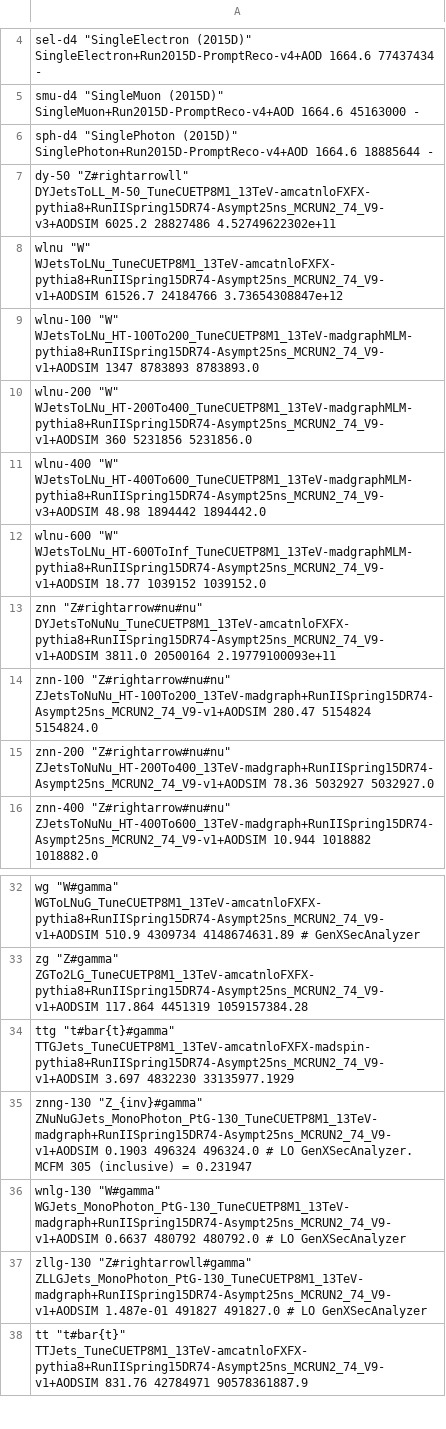
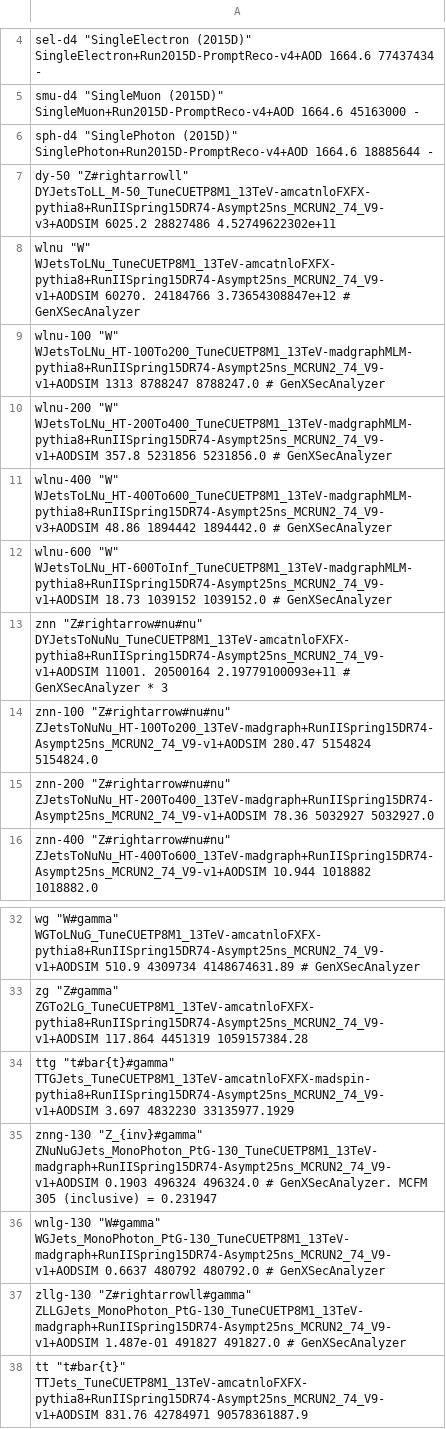
Before and after one commit to MiT-HEP/MonoX, a CSV file: monophoton/data/datasets.csv, drawn as a sheet; only a part is shown, gaps mark what is left out.

Commit message:
updating cross sections

```diff
--- a/monophoton/data/datasets.csv
+++ b/monophoton/data/datasets.csv
@@ -7,8 +7,8 @@ sph-d4           "SinglePhoton (2015D)"              SinglePhoton+Run2015D-Promp
 dy-50            "Z#rightarrowll"                    DYJetsToLL_M-50_TuneCUETP8M1_13TeV-amcatnloFXFX-pythia8+RunIISpring15DR74-Asympt25ns_MCRUN2_74_V9-v3+AODSIM  6025.2  28827486  4.52749622302e+11
-wlnu             "W"                                 WJetsToLNu_TuneCUETP8M1_13TeV-amcatnloFXFX-pythia8+RunIISpring15DR74-Asympt25ns_MCRUN2_74_V9-v1+AODSIM  61526.7  24184766  3.73654308847e+12
-wlnu-100         "W"                                 WJetsToLNu_HT-100To200_TuneCUETP8M1_13TeV-madgraphMLM-pythia8+RunIISpring15DR74-Asympt25ns_MCRUN2_74_V9-v1+AODSIM  1347  8783893  8783893.0
-wlnu-200         "W"                                 WJetsToLNu_HT-200To400_TuneCUETP8M1_13TeV-madgraphMLM-pythia8+RunIISpring15DR74-Asympt25ns_MCRUN2_74_V9-v1+AODSIM  360  5231856  5231856.0
-wlnu-400         "W"                                 WJetsToLNu_HT-400To600_TuneCUETP8M1_13TeV-madgraphMLM-pythia8+RunIISpring15DR74-Asympt25ns_MCRUN2_74_V9-v3+AODSIM  48.98  1894442  1894442.0
-wlnu-600         "W"                                 WJetsToLNu_HT-600ToInf_TuneCUETP8M1_13TeV-madgraphMLM-pythia8+RunIISpring15DR74-Asympt25ns_MCRUN2_74_V9-v1+AODSIM  18.77  1039152  1039152.0
-znn              "Z#rightarrow#nu#nu"                DYJetsToNuNu_TuneCUETP8M1_13TeV-amcatnloFXFX-pythia8+RunIISpring15DR74-Asympt25ns_MCRUN2_74_V9-v1+AODSIM  3811.0  20500164  2.19779100093e+11
+wlnu             "W"                                 WJetsToLNu_TuneCUETP8M1_13TeV-amcatnloFXFX-pythia8+RunIISpring15DR74-Asympt25ns_MCRUN2_74_V9-v1+AODSIM  60270.  24184766  3.73654308847e+12 # GenXSecAnalyzer
+wlnu-100         "W"                                 WJetsToLNu_HT-100To200_TuneCUETP8M1_13TeV-madgraphMLM-pythia8+RunIISpring15DR74-Asympt25ns_MCRUN2_74_V9-v1+AODSIM  1313  8788247  8788247.0 # GenXSecAnalyzer
+wlnu-200         "W"                                 WJetsToLNu_HT-200To400_TuneCUETP8M1_13TeV-madgraphMLM-pythia8+RunIISpring15DR74-Asympt25ns_MCRUN2_74_V9-v1+AODSIM  357.8  5231856  5231856.0 # GenXSecAnalyzer
+wlnu-400         "W"                                 WJetsToLNu_HT-400To600_TuneCUETP8M1_13TeV-madgraphMLM-pythia8+RunIISpring15DR74-Asympt25ns_MCRUN2_74_V9-v3+AODSIM  48.86  1894442  1894442.0 # GenXSecAnalyzer
+wlnu-600         "W"                                 WJetsToLNu_HT-600ToInf_TuneCUETP8M1_13TeV-madgraphMLM-pythia8+RunIISpring15DR74-Asympt25ns_MCRUN2_74_V9-v1+AODSIM  18.73  1039152  1039152.0 # GenXSecAnalyzer
+znn              "Z#rightarrow#nu#nu"                DYJetsToNuNu_TuneCUETP8M1_13TeV-amcatnloFXFX-pythia8+RunIISpring15DR74-Asympt25ns_MCRUN2_74_V9-v1+AODSIM  11001.  20500164  2.19779100093e+11 # GenXSecAnalyzer * 3
 znn-100          "Z#rightarrow#nu#nu"                ZJetsToNuNu_HT-100To200_13TeV-madgraph+RunIISpring15DR74-Asympt25ns_MCRUN2_74_V9-v1+AODSIM  280.47  5154824  5154824.0
@@ -34,5 +34,5 @@ zg               "Z#gamma"                           ZGTo2LG_TuneCUETP8M1_13TeV-
 ttg              "t#bar{t}#gamma"                    TTGJets_TuneCUETP8M1_13TeV-amcatnloFXFX-madspin-pythia8+RunIISpring15DR74-Asympt25ns_MCRUN2_74_V9-v1+AODSIM  3.697  4832230  33135977.1929
-znng-130         "Z_{inv}#gamma"                     ZNuNuGJets_MonoPhoton_PtG-130_TuneCUETP8M1_13TeV-madgraph+RunIISpring15DR74-Asympt25ns_MCRUN2_74_V9-v1+AODSIM  0.1903  496324  496324.0  # LO GenXSecAnalyzer. MCFM 305 (inclusive) = 0.231947
-wnlg-130         "W#gamma"                           WGJets_MonoPhoton_PtG-130_TuneCUETP8M1_13TeV-madgraph+RunIISpring15DR74-Asympt25ns_MCRUN2_74_V9-v1+AODSIM  0.6637  480792  480792.0  # LO GenXSecAnalyzer
-zllg-130         "Z#rightarrowll#gamma"              ZLLGJets_MonoPhoton_PtG-130_TuneCUETP8M1_13TeV-madgraph+RunIISpring15DR74-Asympt25ns_MCRUN2_74_V9-v1+AODSIM  1.487e-01 491827  491827.0 # LO GenXSecAnalyzer
+znng-130         "Z_{inv}#gamma"                     ZNuNuGJets_MonoPhoton_PtG-130_TuneCUETP8M1_13TeV-madgraph+RunIISpring15DR74-Asympt25ns_MCRUN2_74_V9-v1+AODSIM  0.1903  496324  496324.0  # GenXSecAnalyzer. MCFM 305 (inclusive) = 0.231947
+wnlg-130         "W#gamma"                           WGJets_MonoPhoton_PtG-130_TuneCUETP8M1_13TeV-madgraph+RunIISpring15DR74-Asympt25ns_MCRUN2_74_V9-v1+AODSIM  0.6637  480792  480792.0  # GenXSecAnalyzer
+zllg-130         "Z#rightarrowll#gamma"              ZLLGJets_MonoPhoton_PtG-130_TuneCUETP8M1_13TeV-madgraph+RunIISpring15DR74-Asympt25ns_MCRUN2_74_V9-v1+AODSIM  1.487e-01 491827  491827.0 # GenXSecAnalyzer
 tt               "t#bar{t}"                          TTJets_TuneCUETP8M1_13TeV-amcatnloFXFX-pythia8+RunIISpring15DR74-Asympt25ns_MCRUN2_74_V9-v1+AODSIM   831.76  42784971  90578361887.9
```
